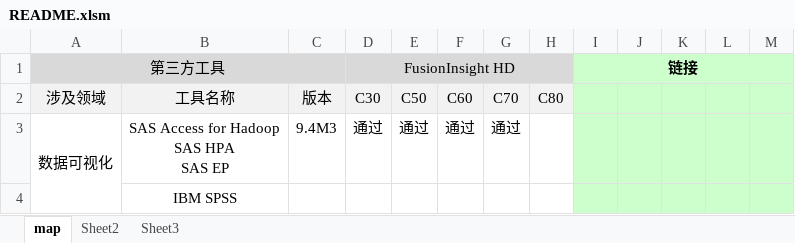
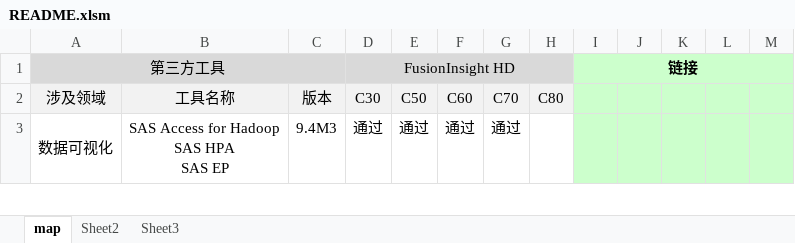
Before and after one commit to fusioninsight/ecosystem, an Excel workbook: README.xlsm, sheet map, drawn as a sheet; only a part is shown; values as stored, in another font and other column widths than the file's, no borders; removed rows and columns are numbered as before the commit, all else as after; the diff covers the shown part only; the diff names each change by its address in the sheet, - before the commit and + after, or states it on an @@ line.

```diff
--- a/README.xlsm (sheet map)
+++ b/README.xlsm (sheet map)
-row 4:  | IBM SPSS
```
Also changed, not shown: 2 added rows, 1 removed row, 1 edited cell and cell formats elsewhere in this sheet, 1 other file.
